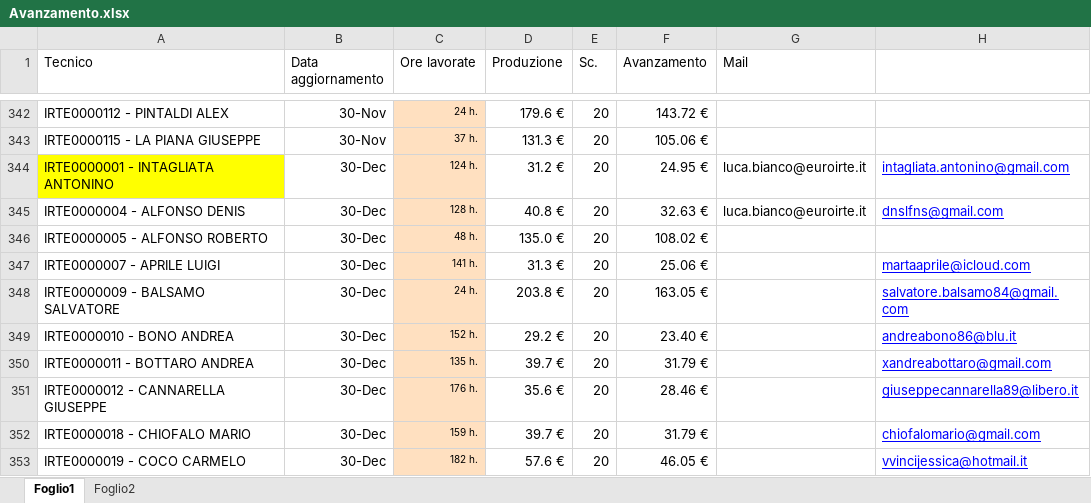
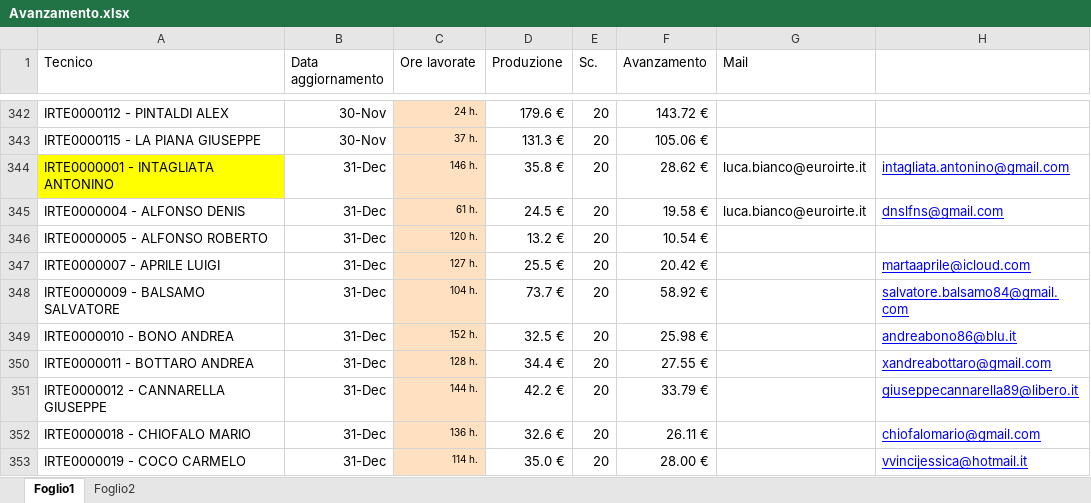
Before and after one commit to lbianco11197/Avanzamento-economico, an Excel workbook: Avanzamento.xlsx, sheet Foglio1, drawn as a sheet; only a part is shown, gaps mark what is left out; values as stored, in another font and other column widths than the file's, no borders; the diff covers the shown part only; the diff names each change by its address in the sheet, - before the commit and + after, or states it on an @@ line.

Commit message:
Aggiornato Avanzamento.xlsx da lbianco via Streamlit

```diff
--- a/Avanzamento.xlsx (sheet Foglio1)
+++ b/Avanzamento.xlsx (sheet Foglio1)
-B344:B353 (Data aggiornamento): 30-Dec
+B344:B353 (Data aggiornamento): 31-Dec
-C344 (Ore lavorate): 124 h.
+C344 (Ore lavorate): 146 h.
-D344 (Produzione): 31.2 €
+D344 (Produzione): 35.8 €
-F344 (Avanzamento): 24.95 €
+F344 (Avanzamento): 28.62 €
-C345 (Ore lavorate): 128 h.
+C345 (Ore lavorate): 61 h.
-D345 (Produzione): 40.8 €
+D345 (Produzione): 24.5 €
-F345 (Avanzamento): 32.63 €
+F345 (Avanzamento): 19.58 €
-C346 (Ore lavorate): 48 h.
+C346 (Ore lavorate): 120 h.
-D346 (Produzione): 135.0 €
+D346 (Produzione): 13.2 €
-F346 (Avanzamento): 108.02 €
+F346 (Avanzamento): 10.54 €
-C347 (Ore lavorate): 141 h.
+C347 (Ore lavorate): 127 h.
-D347 (Produzione): 31.3 €
+D347 (Produzione): 25.5 €
-F347 (Avanzamento): 25.06 €
+F347 (Avanzamento): 20.42 €
-C348 (Ore lavorate): 24 h.
+C348 (Ore lavorate): 104 h.
-D348 (Produzione): 203.8 €
+D348 (Produzione): 73.7 €
-F348 (Avanzamento): 163.05 €
+F348 (Avanzamento): 58.92 €
-D349 (Produzione): 29.2 €
+D349 (Produzione): 32.5 €
-F349 (Avanzamento): 23.40 €
+F349 (Avanzamento): 25.98 €
-C350 (Ore lavorate): 135 h.
+C350 (Ore lavorate): 128 h.
-D350 (Produzione): 39.7 €
+D350 (Produzione): 34.4 €
-F350 (Avanzamento): 31.79 €
+F350 (Avanzamento): 27.55 €
-C351 (Ore lavorate): 176 h.
+C351 (Ore lavorate): 144 h.
-D351 (Produzione): 35.6 €
+D351 (Produzione): 42.2 €
-F351 (Avanzamento): 28.46 €
+F351 (Avanzamento): 33.79 €
-C352 (Ore lavorate): 159 h.
+C352 (Ore lavorate): 136 h.
-D352 (Produzione): 39.7 €
+D352 (Produzione): 32.6 €
-F352 (Avanzamento): 31.79 €
+F352 (Avanzamento): 26.11 €
-C353 (Ore lavorate): 182 h.
+C353 (Ore lavorate): 114 h.
-D353 (Produzione): 57.6 €
+D353 (Produzione): 35.0 €
-F353 (Avanzamento): 46.05 €
+F353 (Avanzamento): 28.00 €
```
Also changed, not shown: 3 removed rows and 228 edited cells elsewhere in this sheet.
